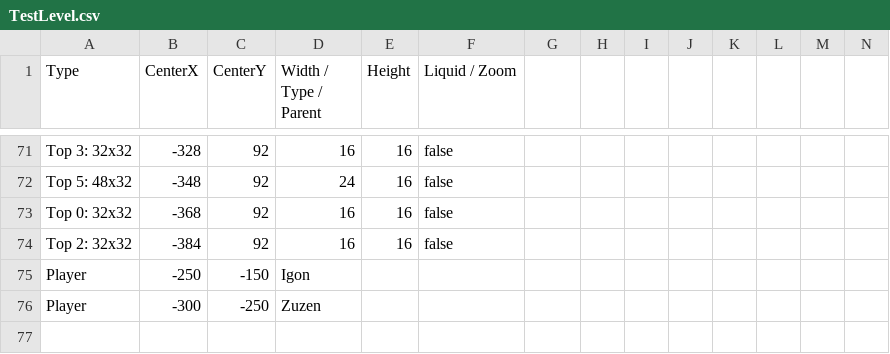
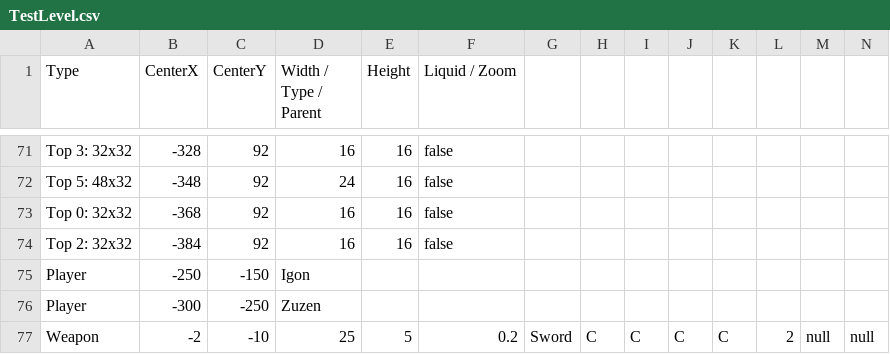
Before and after one commit to BurningMagyk/Droserogis, a CSV file: Resources/Levels/TestLevel.csv, drawn as a sheet; only a part is shown, gaps mark what is left out; rows hold the shown columns only; the diff names each change by its address in the sheet, - before the commit and + after, or states it on an @@ line.

Commit message:
Actor picks up weapons correctly

```diff
--- a/Resources/Levels/TestLevel.csv
+++ b/Resources/Levels/TestLevel.csv
+row 77: Weapon | -2 | -10 | 25 | 5 | 0.2 | Sword | C | C | C | C | 2 | null | null
```
Also changed, not shown: 3 other files.
